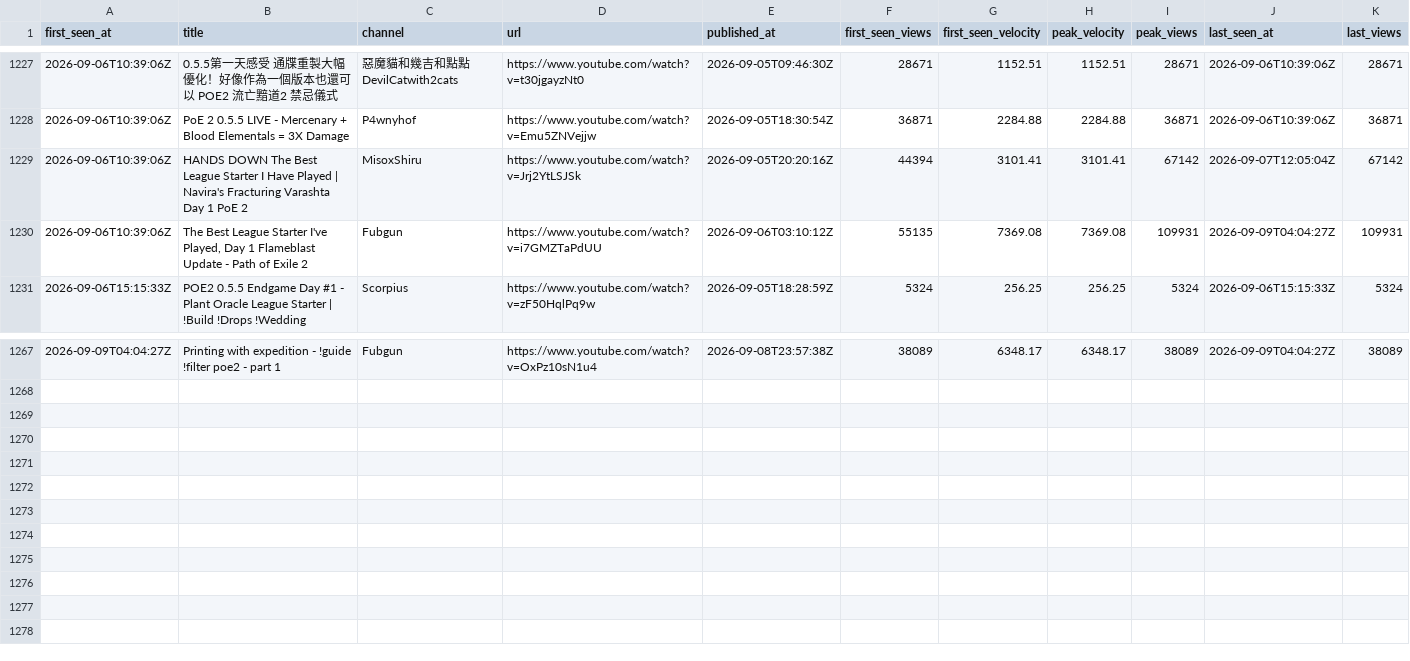
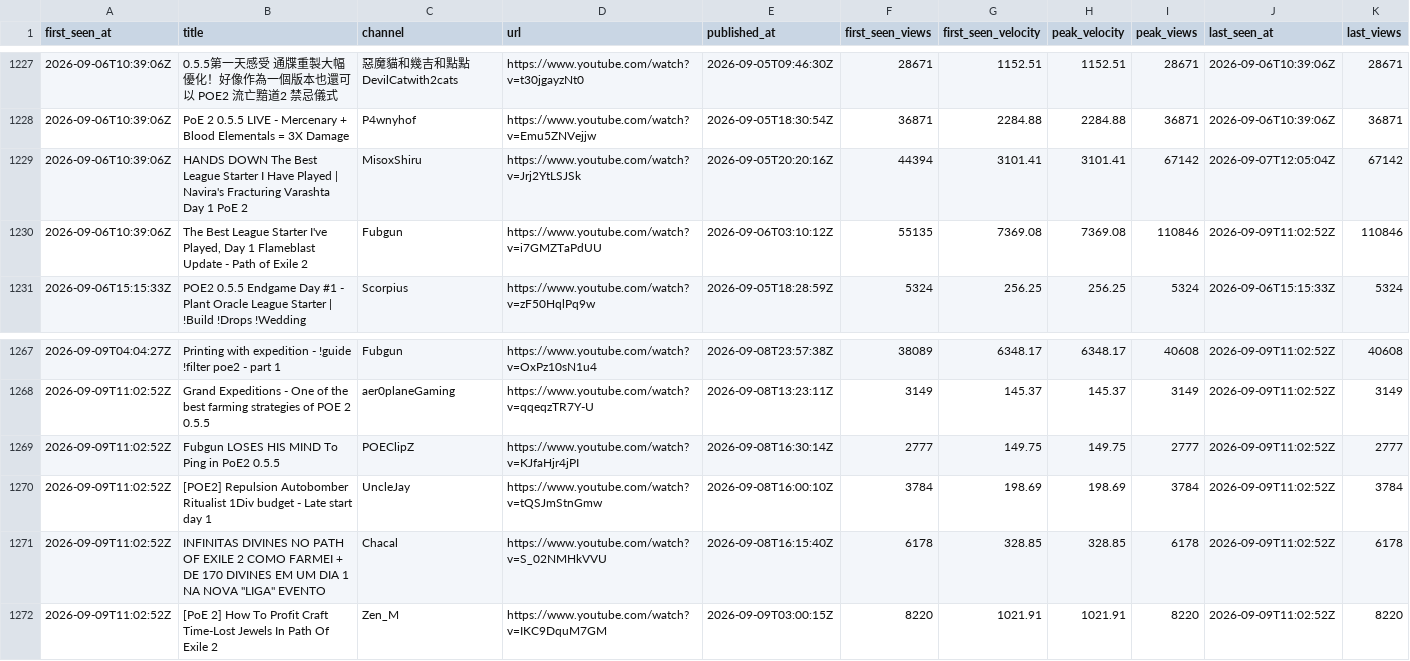
Before and after one commit to bigbes/poe2-discovery, a CSV file: docs/poe1/trending.csv, drawn as a sheet; only a part is shown, gaps mark what is left out; the diff covers the shown part only.

```diff
--- a/docs/poe1/trending.csv
+++ b/docs/poe1/trending.csv
@@ -1229,3 +1229,3 @@ first_seen_at,title,channel,url,published_at,first_seen_views,first_seen_velocit
 2026-09-06T10:39:06Z,HANDS DOWN The Best League Starter I Have Played | Navira's Fracturing Varashta Day 1 PoE 2,MisoxShiru,https://www.youtube.com/watch?v=Jrj2YtLSJSk,2026-09-05T20:20:16Z,44394,3101.41,3101.41,67142,2026-09-07T12:05:04Z,67142
-2026-09-06T10:39:06Z,"The Best League Starter I've Played, Day 1 Flameblast Update - Path of Exile 2",Fubgun,https://www.youtube.com/watch?v=i7GMZTaPdUU,2026-09-06T03:10:12Z,55135,7369.08,7369.08,109931,2026-09-09T04:04:27Z,109931
+2026-09-06T10:39:06Z,"The Best League Starter I've Played, Day 1 Flameblast Update - Path of Exile 2",Fubgun,https://www.youtube.com/watch?v=i7GMZTaPdUU,2026-09-06T03:10:12Z,55135,7369.08,7369.08,110846,2026-09-09T11:02:52Z,110846
 2026-09-06T15:15:33Z,POE2 0.5.5 Endgame Day #1 - Plant Oracle League Starter | !Build !Drops !Wedding,Scorpius,https://www.youtube.com/watch?v=zF50HqlPq9w,2026-09-05T18:28:59Z,5324,256.25,256.25,5324,2026-09-06T15:15:33Z,5324
@@ -1267 +1267,6 @@ first_seen_at,title,channel,url,published_at,first_seen_views,first_seen_velocit
-2026-09-09T04:04:27Z,Printing with expedition - !guide !filter poe2 - part 1,Fubgun,https://www.youtube.com/watch?v=OxPz10sN1u4,2026-09-08T23:57:38Z,38089,6348.17,6348.17,38089,2026-09-09T04:04:27Z,38089
+2026-09-09T04:04:27Z,Printing with expedition - !guide !filter poe2 - part 1,Fubgun,https://www.youtube.com/watch?v=OxPz10sN1u4,2026-09-08T23:57:38Z,38089,6348.17,6348.17,40608,2026-09-09T11:02:52Z,40608
+2026-09-09T11:02:52Z,Grand Expeditions - One of the best farming strategies of POE 2 0.5.5,aer0planeGaming,https://www.youtube.com/watch?v=qqeqzTR7Y-U,2026-09-08T13:23:11Z,3149,145.37,145.37,3149,2026-09-09T11:02:52Z,3149
+2026-09-09T11:02:52Z,Fubgun LOSES HIS MIND To Ping in PoE2 0.5.5,POEClipZ,https://www.youtube.com/watch?v=KJfaHjr4jPI,2026-09-08T16:30:14Z,2777,149.75,149.75,2777,2026-09-09T11:02:52Z,2777
+2026-09-09T11:02:52Z,[POE2] Repulsion Autobomber Ritualist 1Div budget - Late start day 1,UncleJay,https://www.youtube.com/watch?v=tQSJmStnGmw,2026-09-08T16:00:10Z,3784,198.69,198.69,3784,2026-09-09T11:02:52Z,3784
+2026-09-09T11:02:52Z,"INFINITAS DIVINES NO PATH OF EXILE 2 COMO FARMEI + DE 170 DIVINES EM UM DIA 1 NA NOVA ""LIGA"" EVENTO",Chacal,https://www.youtube.com/watch?v=S_02NMHkVVU,2026-09-08T16:15:40Z,6178,328.85,328.85,6178,2026-09-09T11:02:52Z,6178
+2026-09-09T11:02:52Z,[PoE 2] How To Profit Craft Time-Lost Jewels In Path Of Exile 2,Zen_M,https://www.youtube.com/watch?v=IKC9DquM7GM,2026-09-09T03:00:15Z,8220,1021.91,1021.91,8220,2026-09-09T11:02:52Z,8220
```
Also changed, not shown: 39 edited cells elsewhere in this file, docs/poe2/trending.csv, 8 other files.
